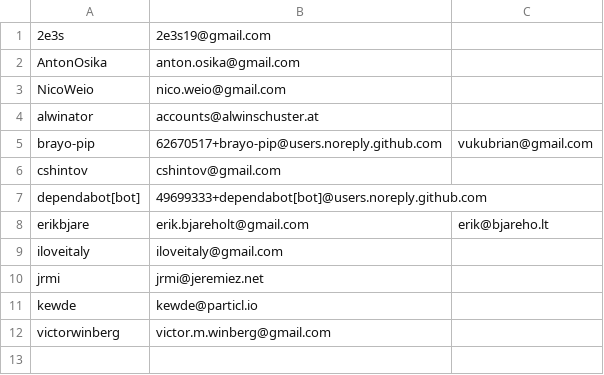
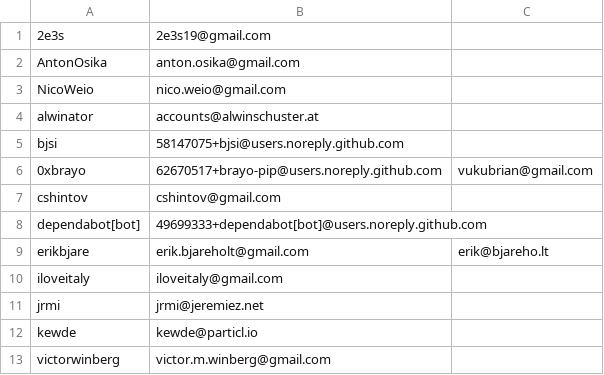
Before and after one commit to get-loose/gptme, a CSV file: scripts/changelog_contributors.csv, drawn as a sheet.

Commit message:
chore: updated changelog_contributors.csv cache

```diff
--- a/scripts/changelog_contributors.csv
+++ b/scripts/changelog_contributors.csv
@@ -4,3 +4,4 @@ NicoWeio	nico.weio@gmail.com
 alwinator	accounts@alwinschuster.at
-brayo-pip	62670517+brayo-pip@users.noreply.github.com	vukubrian@gmail.com
+bjsi	58147075+bjsi@users.noreply.github.com
+0xbrayo	62670517+brayo-pip@users.noreply.github.com	vukubrian@gmail.com
 cshintov	cshintov@gmail.com
```
Also changed, not shown: 1 other file.
